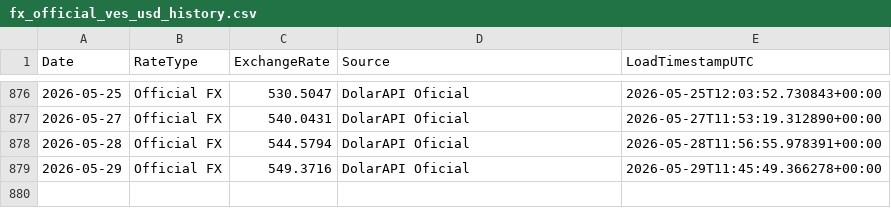
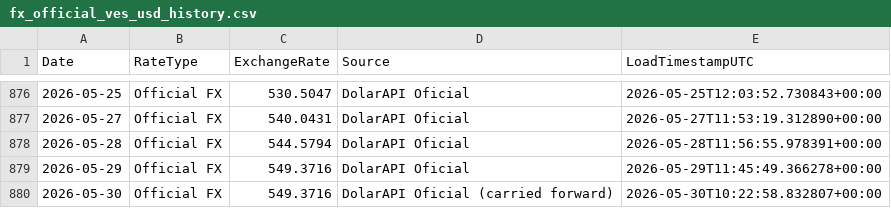
Before and after one commit to phenriquez-pepve/fx_rate_tracker, a CSV file: data/fx_official_ves_usd_history.csv, drawn as a sheet; only a part is shown, gaps mark what is left out; the diff names each change by its address in the sheet, - before the commit and + after, or states it on an @@ line.

```diff
--- a/data/fx_official_ves_usd_history.csv
+++ b/data/fx_official_ves_usd_history.csv
+row 880: 2026-05-30 | Official FX | 549.3716 | DolarAPI Oficial (carried forward) | 2026-05-30T10:22:58.832807+00:00
```
